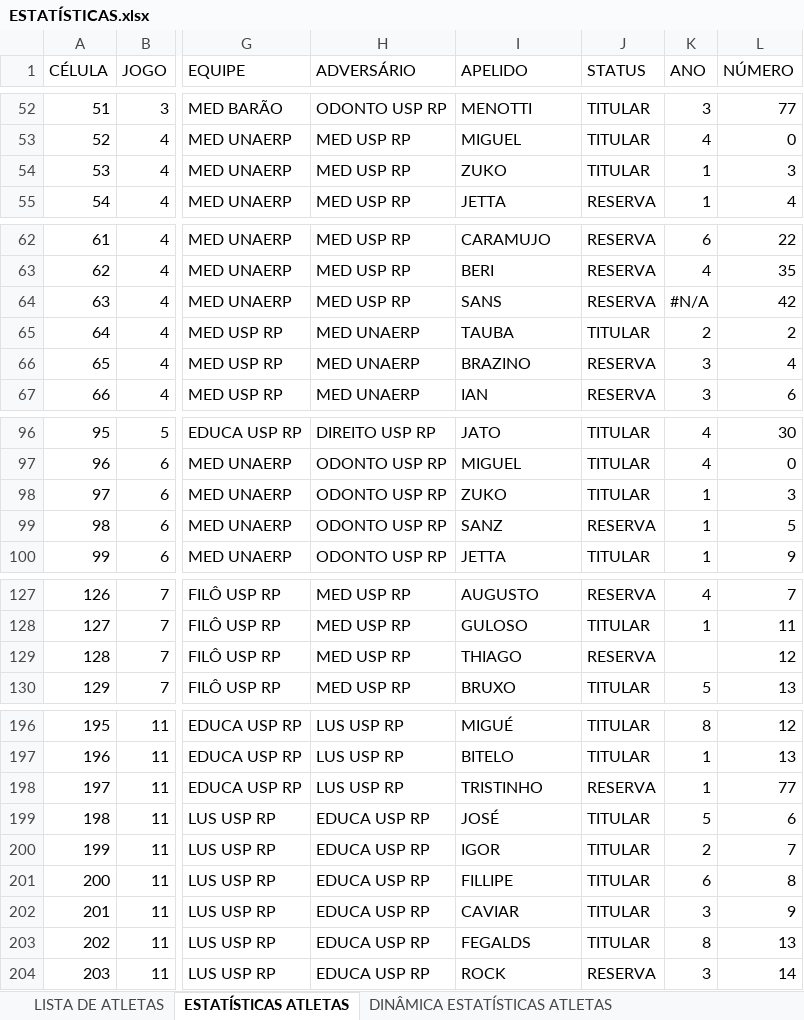
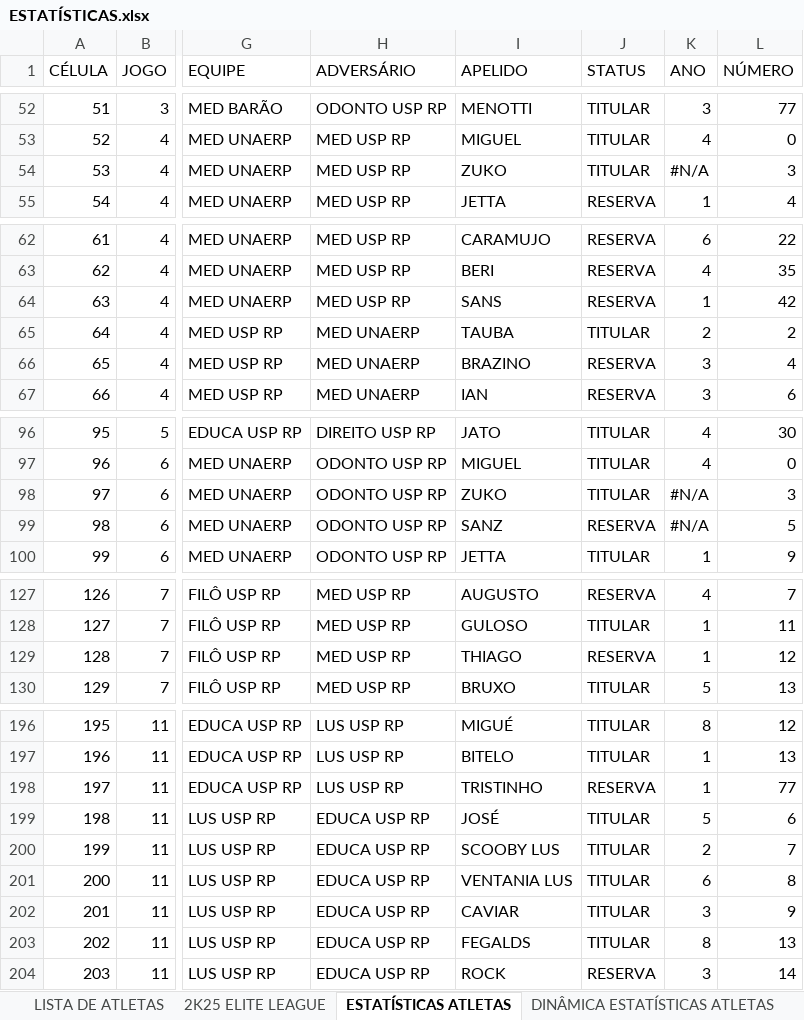
Before and after one commit to otavio-fer/EliteLeague-Dashboard, an Excel workbook: ESTATÍSTICAS.xlsx, sheet ESTATÍSTICAS ATLETAS, drawn as a sheet; only a part is shown, gaps mark what is left out; values as stored, in another font and other column widths than the file's, no borders; charts and pictures and table styles not drawn; the diff covers the shown part only; the diff names each change by its address in the sheet, - before the commit and + after, or states it on an @@ line.

Commit message:
Atualização das Estatísticas

```diff
--- a/ESTATÍSTICAS.xlsx (sheet ESTATÍSTICAS ATLETAS)
+++ b/ESTATÍSTICAS.xlsx (sheet ESTATÍSTICAS ATLETAS)
-K54 (ANO): 1
+K54 (ANO): #N/A
-K64 (ANO): #N/A
+K64 (ANO): 1
-K98:K99 (ANO): 1
+K98:K99 (ANO): #N/A
-K129 (ANO): (empty)
+K129 (ANO): 1
-I200 (APELIDO): IGOR
+I200 (APELIDO): SCOOBY LUS
-I201 (APELIDO): FILLIPE
+I201 (APELIDO): VENTANIA LUS
```
Also changed, not shown: 43 added rows and 1 edited cell elsewhere in this sheet, sheet 2K25 ELITE LEAGUE, sheet MED USP RP, sheet MED UNAERP, sheet 2K25 EQUIPES ELITE LEAGUE, sheet ESTATÍSTICAS EQUIPES, sheet LUS USP RP, 2 more sheets, other sheet tabs, formulas that keep their value.
